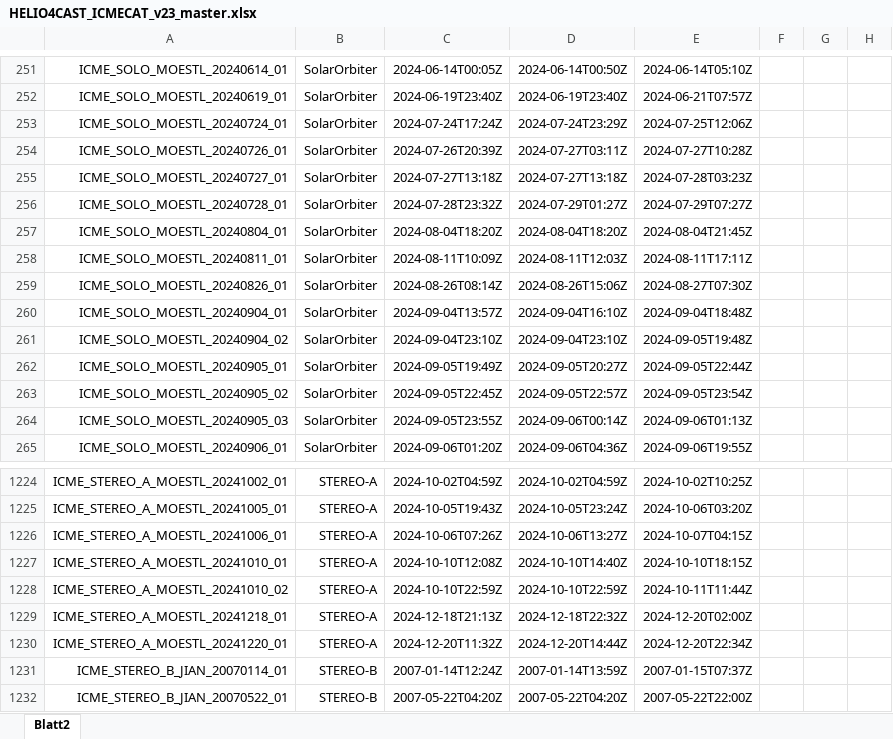
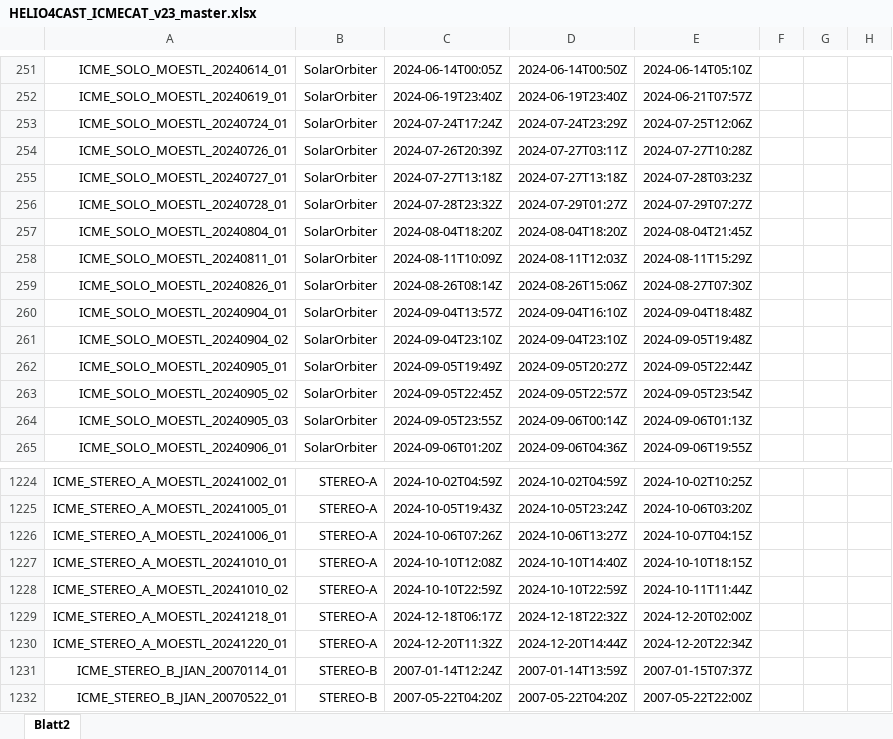
Before and after one commit to cmoestl/heliocats, an Excel workbook: icmecat/HELIO4CAST_ICMECAT_v23_master.xlsx, sheet Blatt2, drawn as a sheet; only a part is shown, gaps mark what is left out; values as stored, in another font and other column widths than the file's, no borders; the diff covers the shown part only; the diff names each change by its address in the sheet, - before the commit and + after, or states it on an @@ line.

```diff
--- a/icmecat/HELIO4CAST_ICMECAT_v23_master.xlsx (sheet Blatt2)
+++ b/icmecat/HELIO4CAST_ICMECAT_v23_master.xlsx (sheet Blatt2)
-E258: 2024-08-11T17:11Z
+E258: 2024-08-11T15:29Z
-C1229: 2024-12-18T21:13Z
+C1229: 2024-12-18T06:17Z
```
Also changed, not shown: 10 edited cells elsewhere in this sheet, icmecat/HELIO4CAST_ICMECAT_v23.xlsx, 31 other files.
